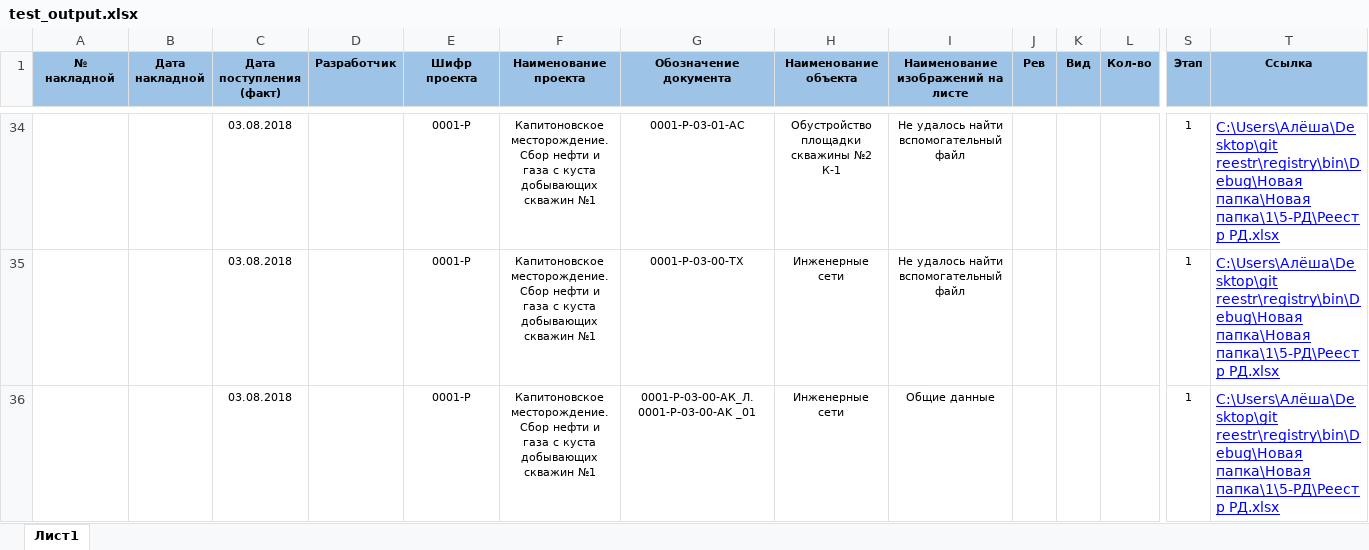
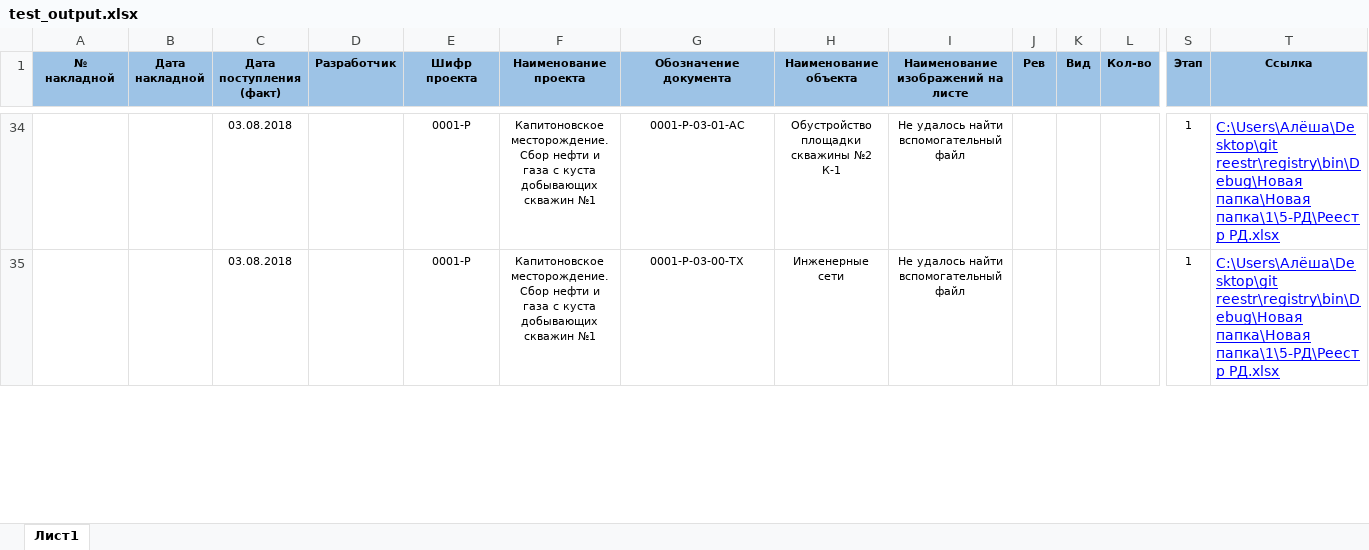
Before and after one commit to piksaevalex/registry, an Excel workbook: bin/Debug/test_output.xlsx, sheet Лист1, drawn as a sheet; only a part is shown, gaps mark what is left out; values as stored, in another font and other column widths than the file's, no borders; removed rows and columns are numbered as before the commit, all else as after; rows hold the shown columns only; the diff covers the shown part only; the diff names each change by its address in the sheet, - before the commit and + after, or states it on an @@ line.

```diff
--- a/bin/Debug/test_output.xlsx (sheet Лист1)
+++ b/bin/Debug/test_output.xlsx (sheet Лист1)
-row 36:  |  | 03.08.2018 |  | 0001-Р | Капитоновское месторождение. Сбор нефти и газа с куста добывающих скважин №1 | 0001-Р-03-00-АК_Л.0001-Р-03-00-AK _01 | Инженерные сети | Общие данные |  |  |  | 1 | C:\Users\Алёша\Desktop\git reestr\registry\bin\Debug\Новая папка\Новая папка\1\5-РД\Реестр РД.xlsx
```
Also changed, not shown: 1 added row and 2 edited cells elsewhere in this sheet, 8 other files.
